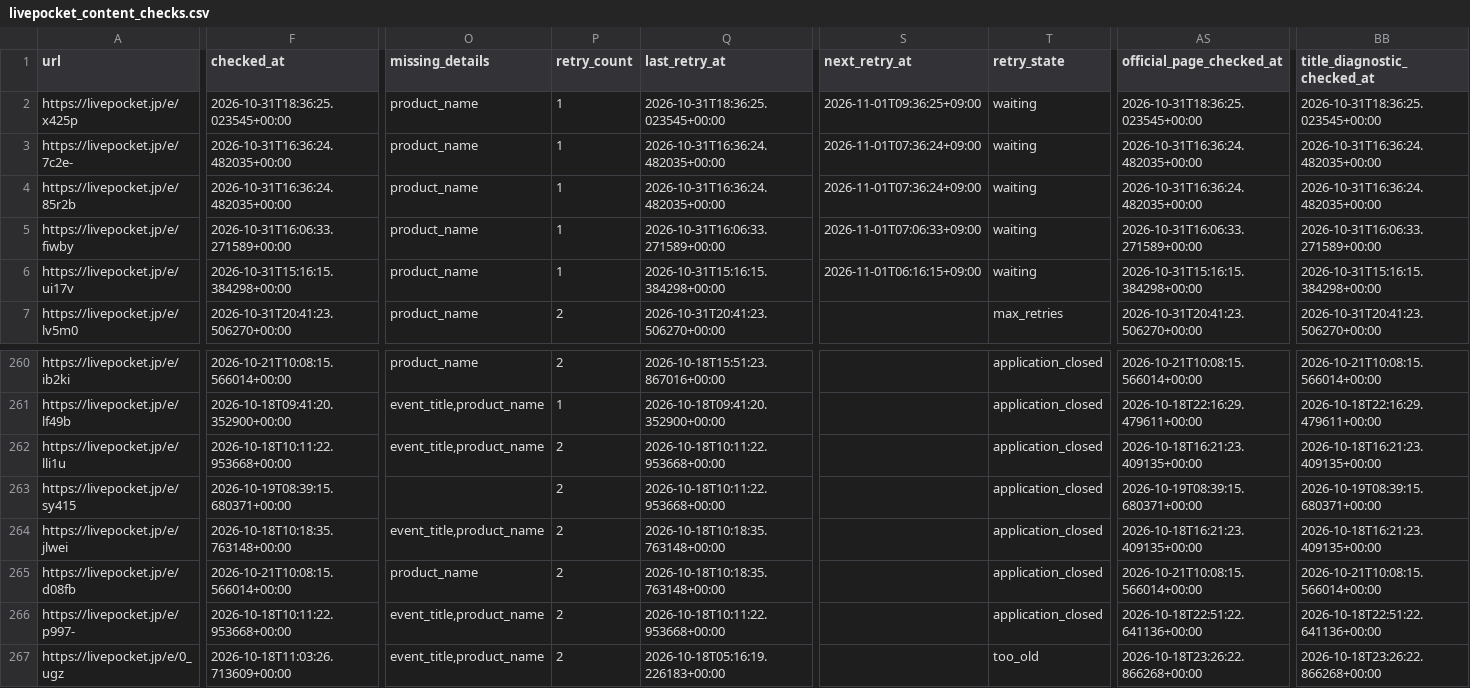
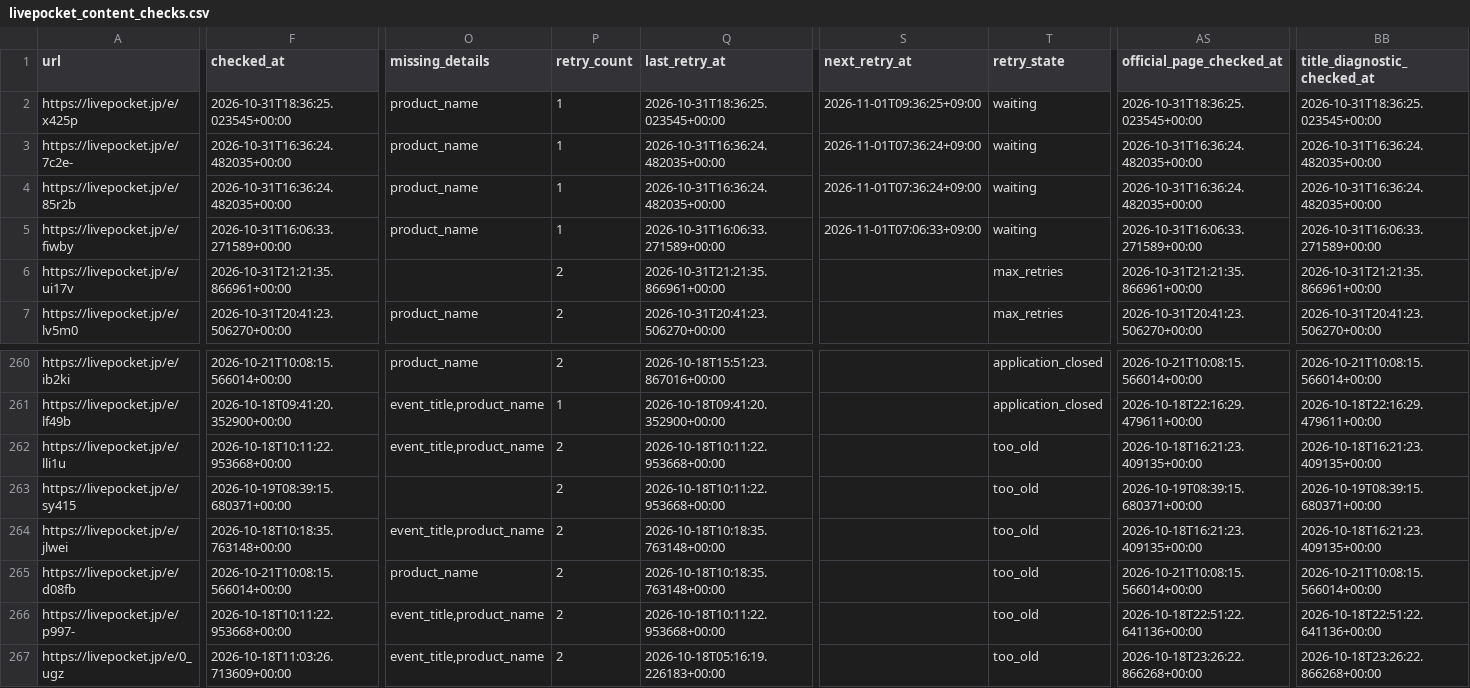
Before and after one commit to ttttt-9554/pokeca-map, a CSV file: livepocket_content_checks.csv, drawn as a sheet; only a part is shown, gaps mark what is left out; the diff covers the shown part only; the diff names each change by its address in the sheet, - before the commit and + after, or states it on an @@ line.

```diff
--- a/livepocket_content_checks.csv
+++ b/livepocket_content_checks.csv
-F6 (checked_at): 2026-10-31T15:16:15.384298+00:00
+F6 (checked_at): 2026-10-31T21:21:35.866961+00:00
-O6 (missing_details): product_name
+O6 (missing_details): (empty)
-P6 (retry_count): 1
+P6 (retry_count): 2
-Q6 (last_retry_at): 2026-10-31T15:16:15.384298+00:00
+Q6 (last_retry_at): 2026-10-31T21:21:35.866961+00:00
-S6 (next_retry_at): 2026-11-01T06:16:15+09:00
+S6 (next_retry_at): (empty)
-T6 (retry_state): waiting
+T6 (retry_state): max_retries
-AS6 (official_page_checked_at): 2026-10-31T15:16:15.384298+00:00
+AS6 (official_page_checked_at): 2026-10-31T21:21:35.866961+00:00
-BB6 (title_diagnostic_checked_at): 2026-10-31T15:16:15.384298+00:00
+BB6 (title_diagnostic_checked_at): 2026-10-31T21:21:35.866961+00:00
-T262:T266 (retry_state): application_closed
+T262:T266 (retry_state): too_old
```
Also changed, not shown: 1 edited cell elsewhere in this file, livepocket_deadline_sources.csv, 3 other files.
